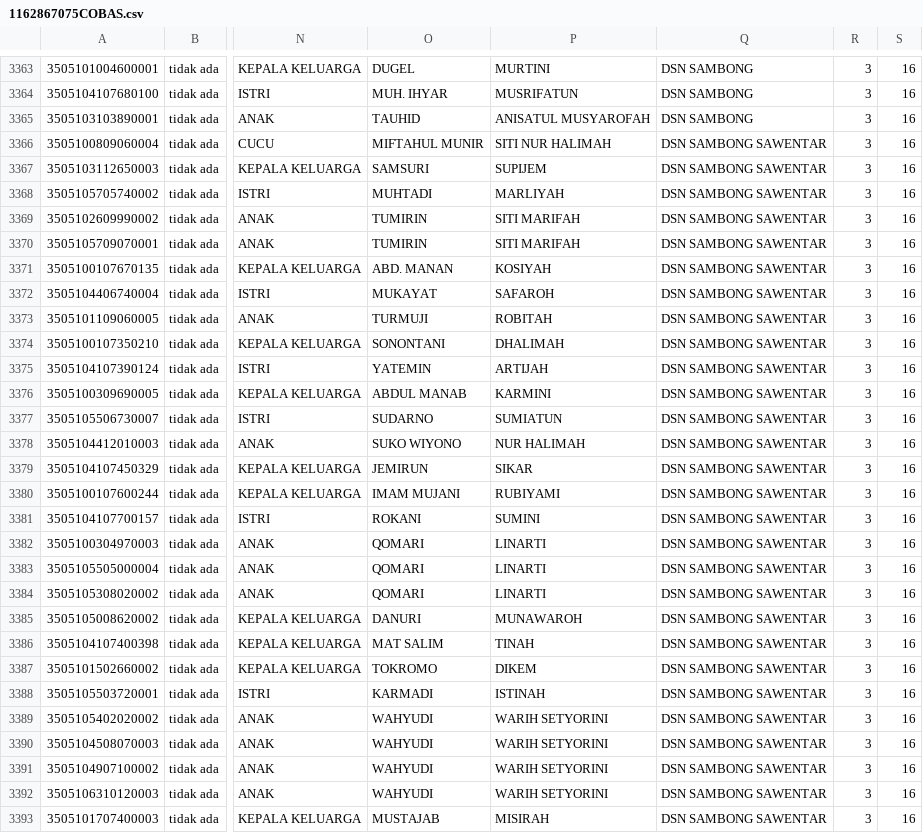
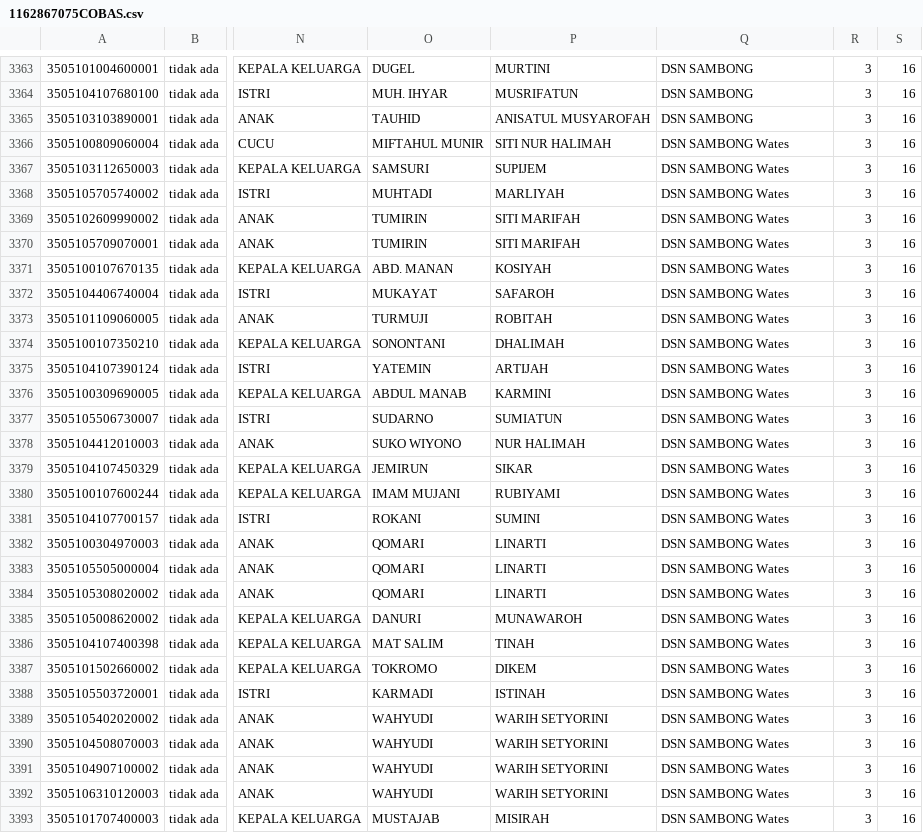
Before and after one commit to Afifainurrifqi/watesfix, a CSV file: public/file_datapenduduk/1162867075COBAS.csv, drawn as a sheet; only a part is shown, gaps mark what is left out; the diff covers the shown part only; the diff names each change by its address in the sheet, - before the commit and + after, or states it on an @@ line.

```diff
--- a/public/file_datapenduduk/1162867075COBAS.csv
+++ b/public/file_datapenduduk/1162867075COBAS.csv
-Q3366:Q3393: DSN SAMBONG SAWENTAR
+Q3366:Q3393: DSN SAMBONG Wates
```
Also changed, not shown: 161 edited cells elsewhere in this file, public/file_siswa/880468429sawentar 3.csv, public/sdgsdesa/public/file_siswa/1377653634sawentar 3.csv, 30 other files.
